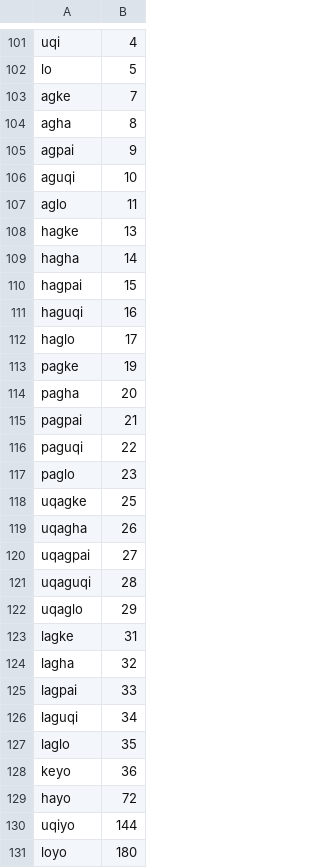
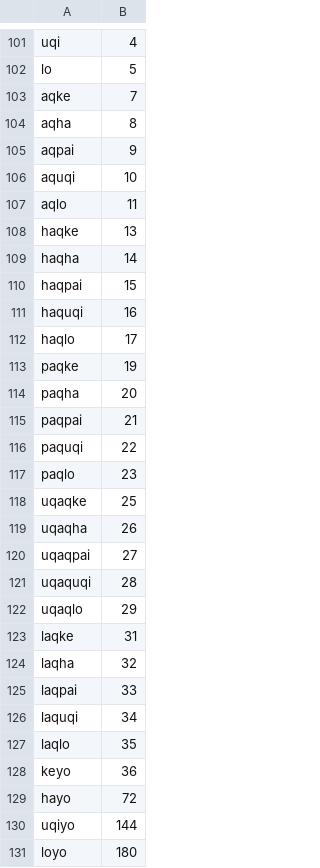
Before and after one commit to rngesus-wept/puflantu, a TSV file: root_closed.tsv, drawn as a sheet; only a part is shown, gaps mark what is left out; the diff covers the shown part only.

```diff
--- a/root_closed.tsv
+++ b/root_closed.tsv
@@ -102,27 +102,27 @@ uqi	4
 lo	5
-agke	7
-agha	8
-agpai	9
-aguqi	10
-aglo	11
-hagke	13
-hagha	14
-hagpai	15
-haguqi	16
-haglo	17
-pagke	19
-pagha	20
-pagpai	21
-paguqi	22
-paglo	23
-uqagke	25
-uqagha	26
-uqagpai	27
-uqaguqi	28
-uqaglo	29
-lagke	31
-lagha	32
-lagpai	33
-laguqi	34
-laglo	35
+aqke	7
+aqha	8
+aqpai	9
+aquqi	10
+aqlo	11
+haqke	13
+haqha	14
+haqpai	15
+haquqi	16
+haqlo	17
+paqke	19
+paqha	20
+paqpai	21
+paquqi	22
+paqlo	23
+uqaqke	25
+uqaqha	26
+uqaqpai	27
+uqaquqi	28
+uqaqlo	29
+laqke	31
+laqha	32
+laqpai	33
+laquqi	34
+laqlo	35
 keyo	36
```
Also changed, not shown: 8 added rows elsewhere in this file, root_nouns.tsv.
